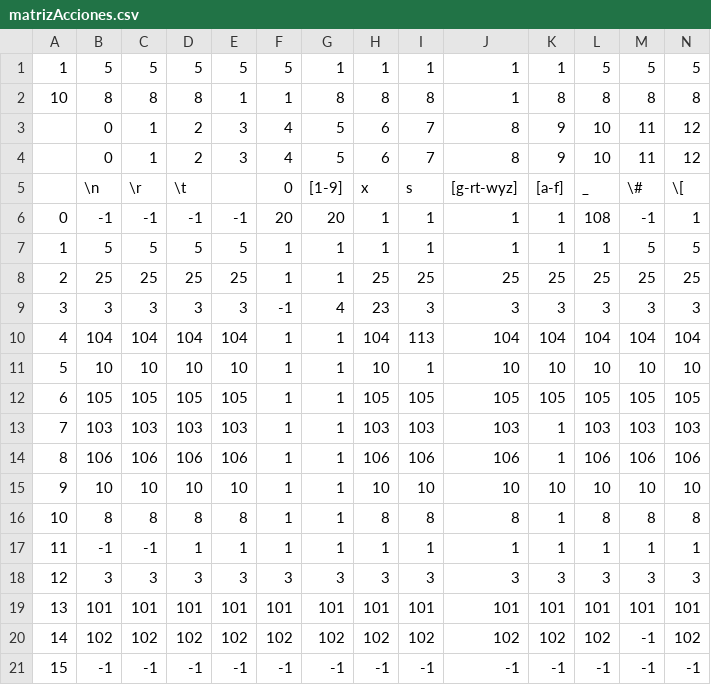
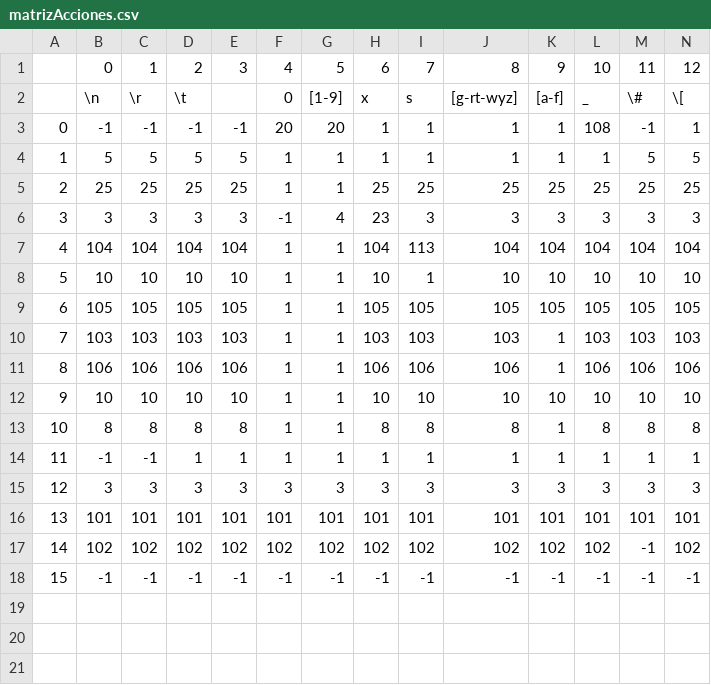
Before and after one commit to equisdel/compiler-from-scratch, a CSV file: src/PrimeraEtapa/Matrices/matrizAcciones.csv, drawn as a sheet; only a part is shown; rows hold the shown columns only; the diff names each change by its address in the sheet, - before the commit and + after, or states it on an @@ line.

Commit message:
Update matrizAcciones.csv

```diff
--- a/src/PrimeraEtapa/Matrices/matrizAcciones.csv
+++ b/src/PrimeraEtapa/Matrices/matrizAcciones.csv
-row 1: 1 | 5 | 5 | 5 | 5 | 5 | 1 | 1 | 1 | 1 | 1 | 5 | 5 | 5
-row 2: 10 | 8 | 8 | 8 | 1 | 1 | 8 | 8 | 8 | 1 | 8 | 8 | 8 | 8
-row 3:  | 0 | 1 | 2 | 3 | 4 | 5 | 6 | 7 | 8 | 9 | 10 | 11 | 12
```
